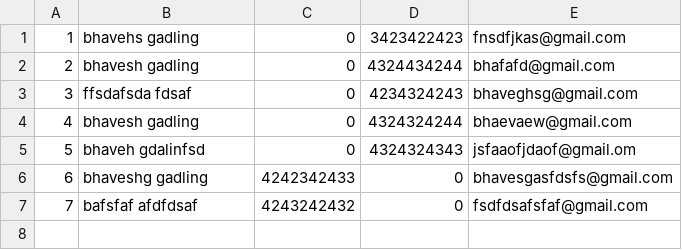
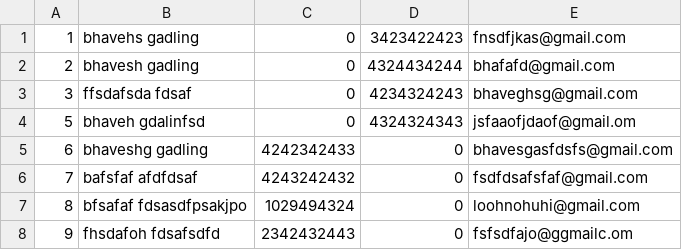
Before and after one commit to BhaveshGadling77/DSA_Project, a CSV file: Data/userOrganizer.csv, drawn as a sheet; removed rows and columns are numbered as before the commit, all else as after; the diff names each change by its address in the sheet, - before the commit and + after, or states it on an @@ line.

```diff
--- a/Data/userOrganizer.csv
+++ b/Data/userOrganizer.csv
-row 4: 4 | bhavesh gadling | 0 | 4324324244 | bhaevaew@gmail.com
+row 7: 8 | bfsafaf fdsasdfpsakjpo | 1029494324 | 0 | loohnohuhi@gmail.com
+row 8: 9 | fhsdafoh fdsafsdfd | 2342432443 | 0 | fsfsdfajo@ggmailc.om
```
Also changed, not shown: 3 other files.
